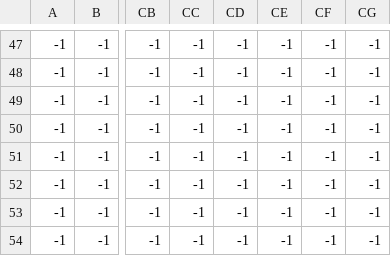
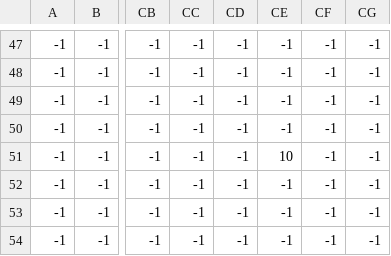
Before and after one commit to w4ll-y/projeto-APII, a CSV file: storage/open_map/map_Interactives.csv, drawn as a sheet; only a part is shown, gaps mark what is left out; the diff names each change by its address in the sheet, - before the commit and + after, or states it on an @@ line.

```diff
--- a/storage/open_map/map_Interactives.csv
+++ b/storage/open_map/map_Interactives.csv
-CE51: -1
+CE51: 10
```
Also changed, not shown: 2 other files.
